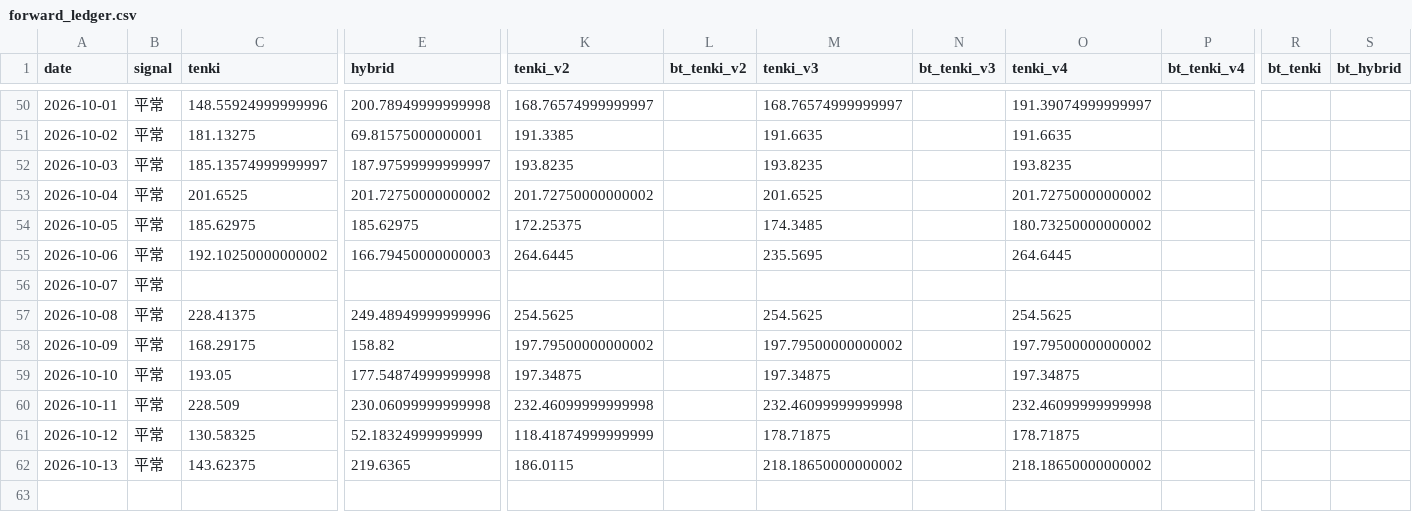
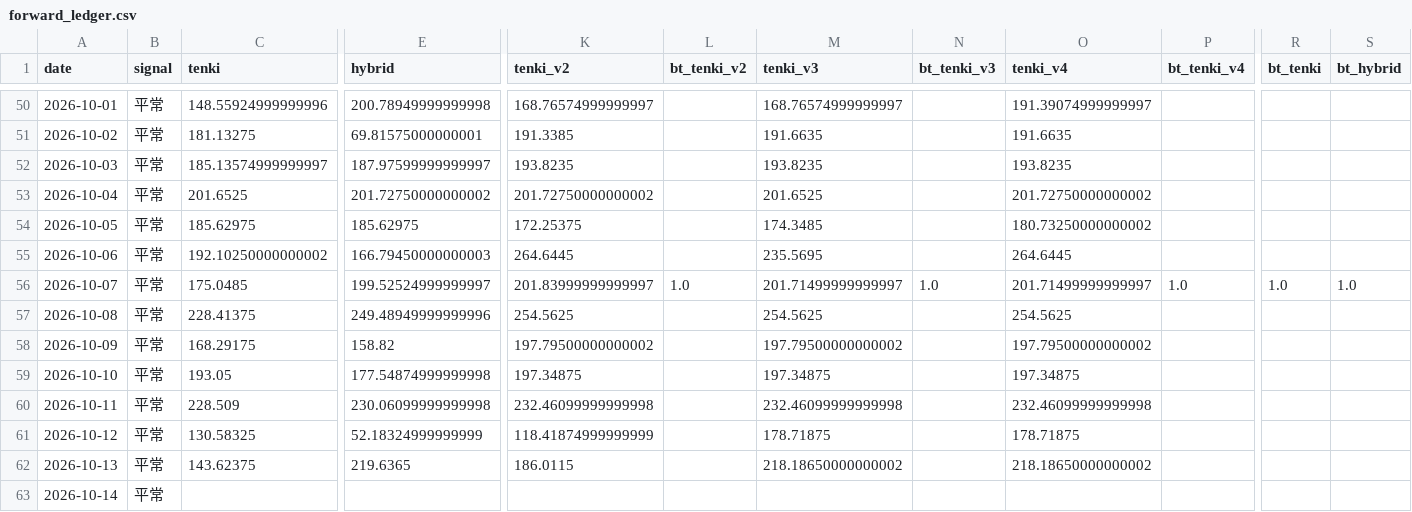
Before and after one commit to hsumiyoshi/lab, a CSV file: exp01_jepx/reports/forward_ledger.csv, drawn as a sheet; only a part is shown, gaps mark what is left out; rows hold the shown columns only; the diff names each change by its address in the sheet, - before the commit and + after, or states it on an @@ line.

```diff
--- a/exp01_jepx/reports/forward_ledger.csv
+++ b/exp01_jepx/reports/forward_ledger.csv
-C56 (tenki): (empty)
+C56 (tenki): 175.0485
-E56 (hybrid): (empty)
+E56 (hybrid): 199.52524999999997
-K56 (tenki_v2): (empty)
+K56 (tenki_v2): 201.83999999999997
-L56 (bt_tenki_v2): (empty)
+L56 (bt_tenki_v2): 1.0
-M56 (tenki_v3): (empty)
+M56 (tenki_v3): 201.71499999999997
-N56 (bt_tenki_v3): (empty)
+N56 (bt_tenki_v3): 1.0
-O56 (tenki_v4): (empty)
+O56 (tenki_v4): 201.71499999999997
-P56 (bt_tenki_v4): (empty)
+P56 (bt_tenki_v4): 1.0
-R56 (bt_tenki): (empty)
+R56 (bt_tenki): 1.0
-S56 (bt_hybrid): (empty)
+S56 (bt_hybrid): 1.0
+row 63: 2026-10-14 | 平常
```
Also changed, not shown: 6 other files.
